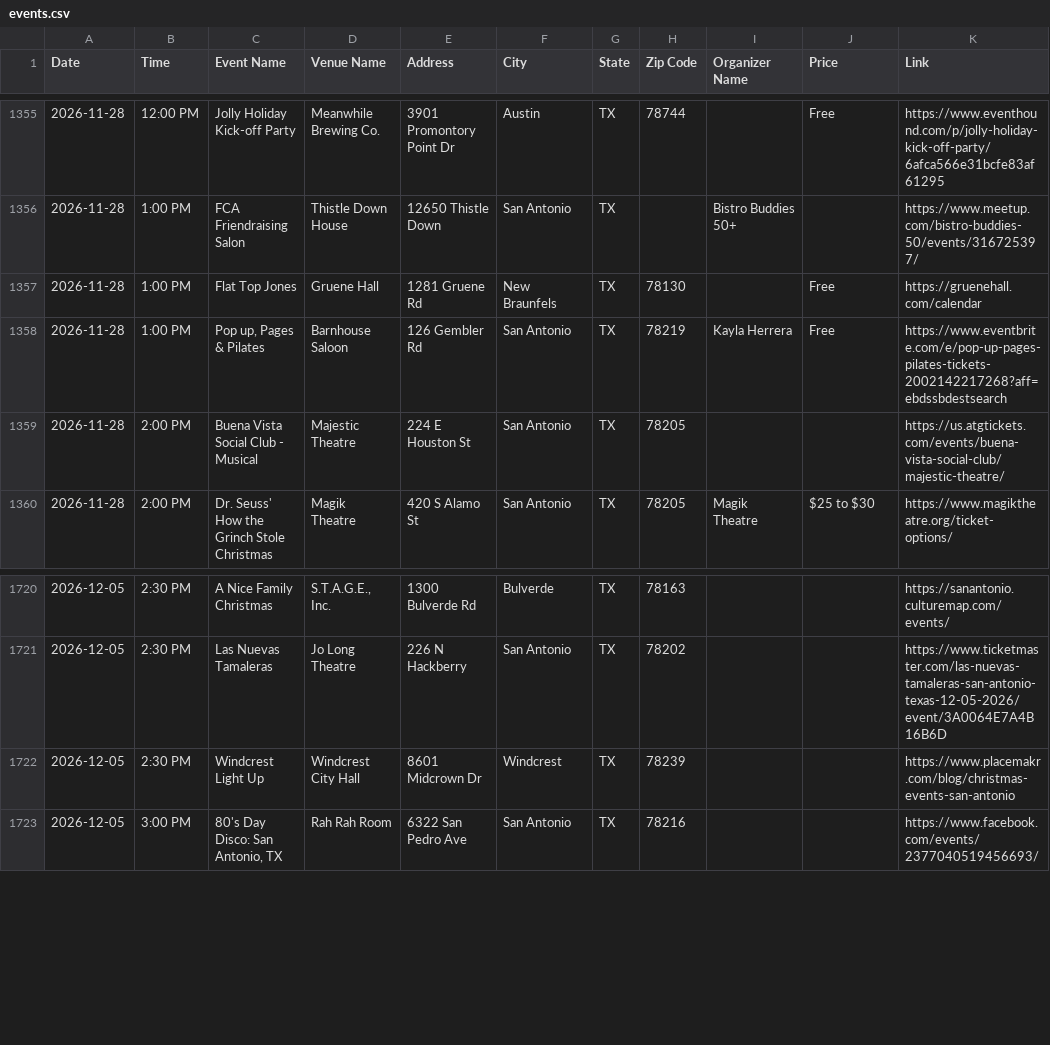
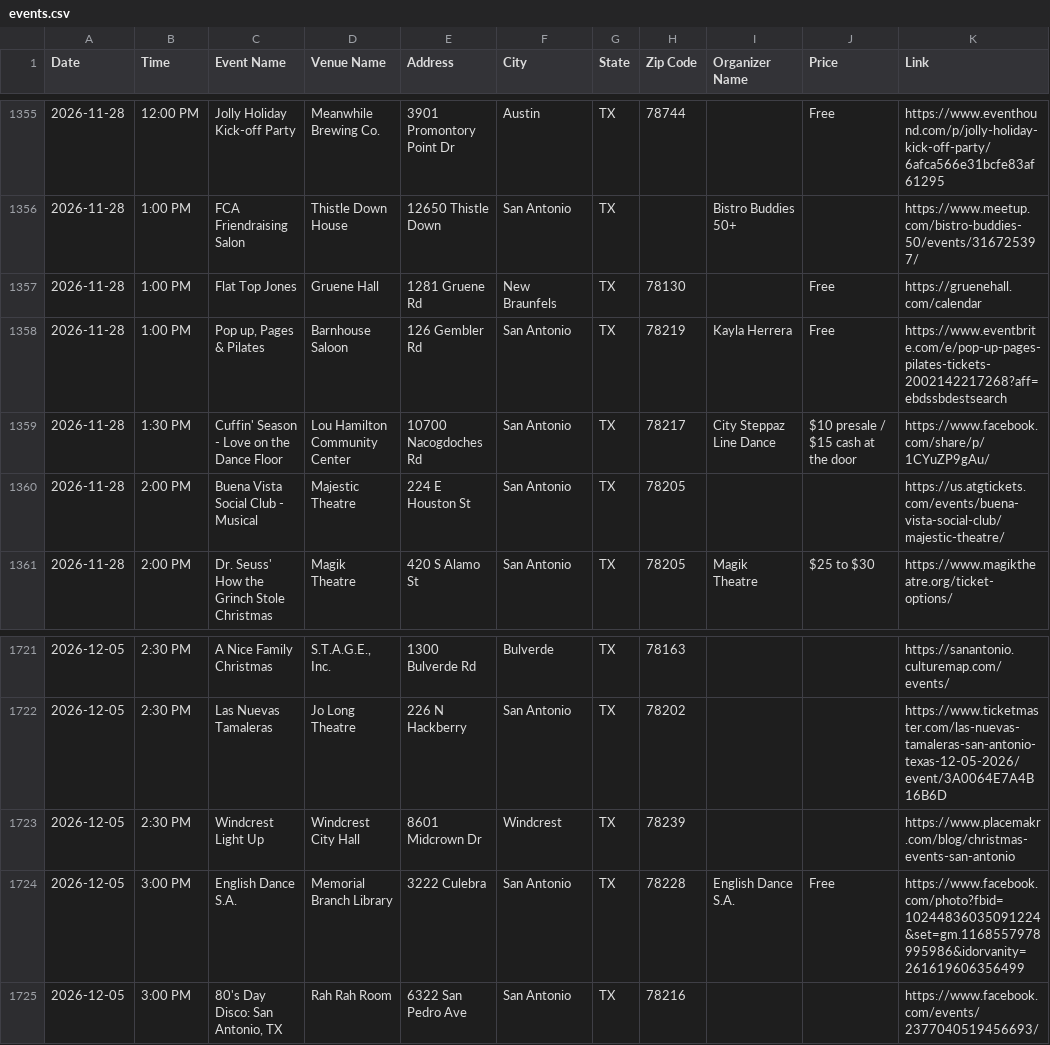
Before and after one commit to ned4short/event-crawler, a CSV file: data/events.csv, drawn as a sheet; only a part is shown, gaps mark what is left out; the diff names each change by its address in the sheet, - before the commit and + after, or states it on an @@ line.

```diff
--- a/data/events.csv
+++ b/data/events.csv
+row 1359: 2026-11-28 | 1:30 PM | Cuffin' Season - Love on the Dance Floor | Lou Hamilton Community Center | 10700 Nacogdoches Rd | San Antonio | TX | 78217 | City Steppaz Line Dance | $10 presale / $15 cash at the door | https://www.facebook.com/share/p/1CYuZP9gAu/
+row 1724: 2026-12-05 | 3:00 PM | English Dance S.A. | Memorial Branch Library | 3222 Culebra | San Antonio | TX | 78228 | English Dance S.A. | Free | https://www.facebook.com/photo?fbid=10244836035091224&set=gm.1168557978995986&idorvanity=261619606356499
```
Also changed, not shown: 8 other files.
